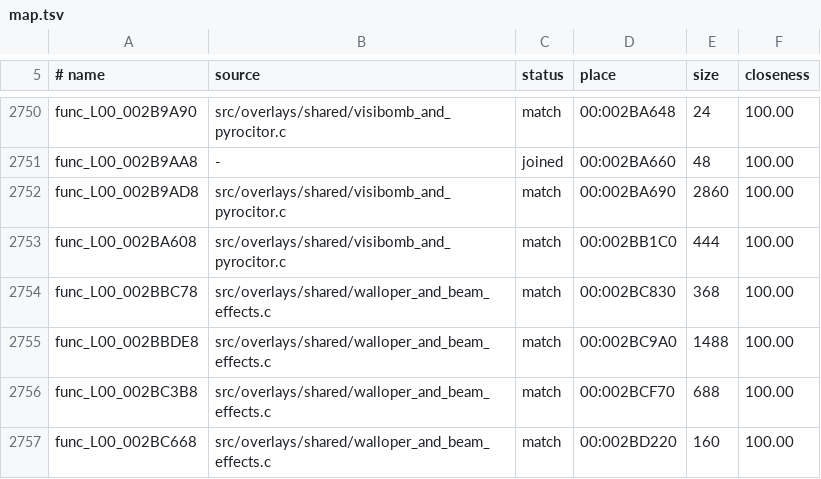
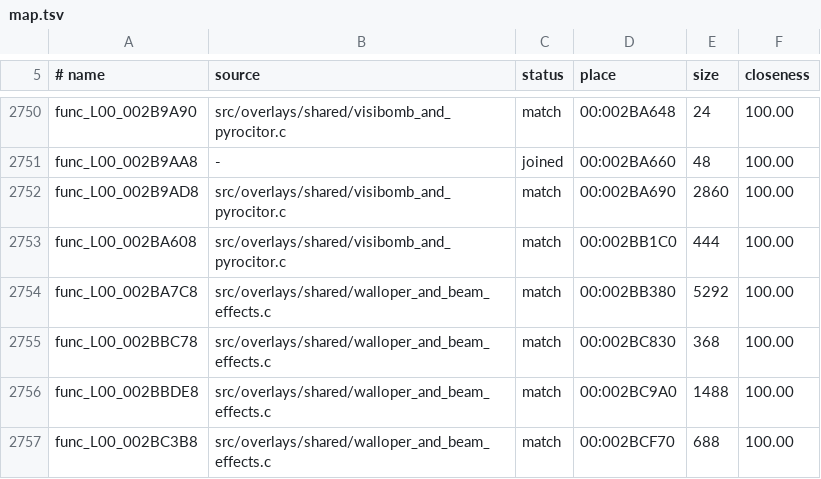
Before and after one commit to OpenRAC/rac1-decomp, a TSV file: config/versions/jp/map.tsv, drawn as a sheet; only a part is shown, gaps mark what is left out; the shorter side is filled out with more unchanged rows.

```diff
--- a/config/versions/jp/map.tsv
+++ b/config/versions/jp/map.tsv
@@ -2753,2 +2753,3 @@ func_L00_002B9AD8	src/overlays/shared/visibomb_and_pyrocitor.c	match	00:002BA690
 func_L00_002BA608	src/overlays/shared/visibomb_and_pyrocitor.c	match	00:002BB1C0	444	100.00
+func_L00_002BA7C8	src/overlays/shared/walloper_and_beam_effects.c	match	00:002BB380	5292	100.00
 func_L00_002BBC78	src/overlays/shared/walloper_and_beam_effects.c	match	00:002BC830	368	100.00
```
Also changed, not shown: config/versions/pal_v1/map.tsv, config/versions/us/map.tsv, 8 other files.
